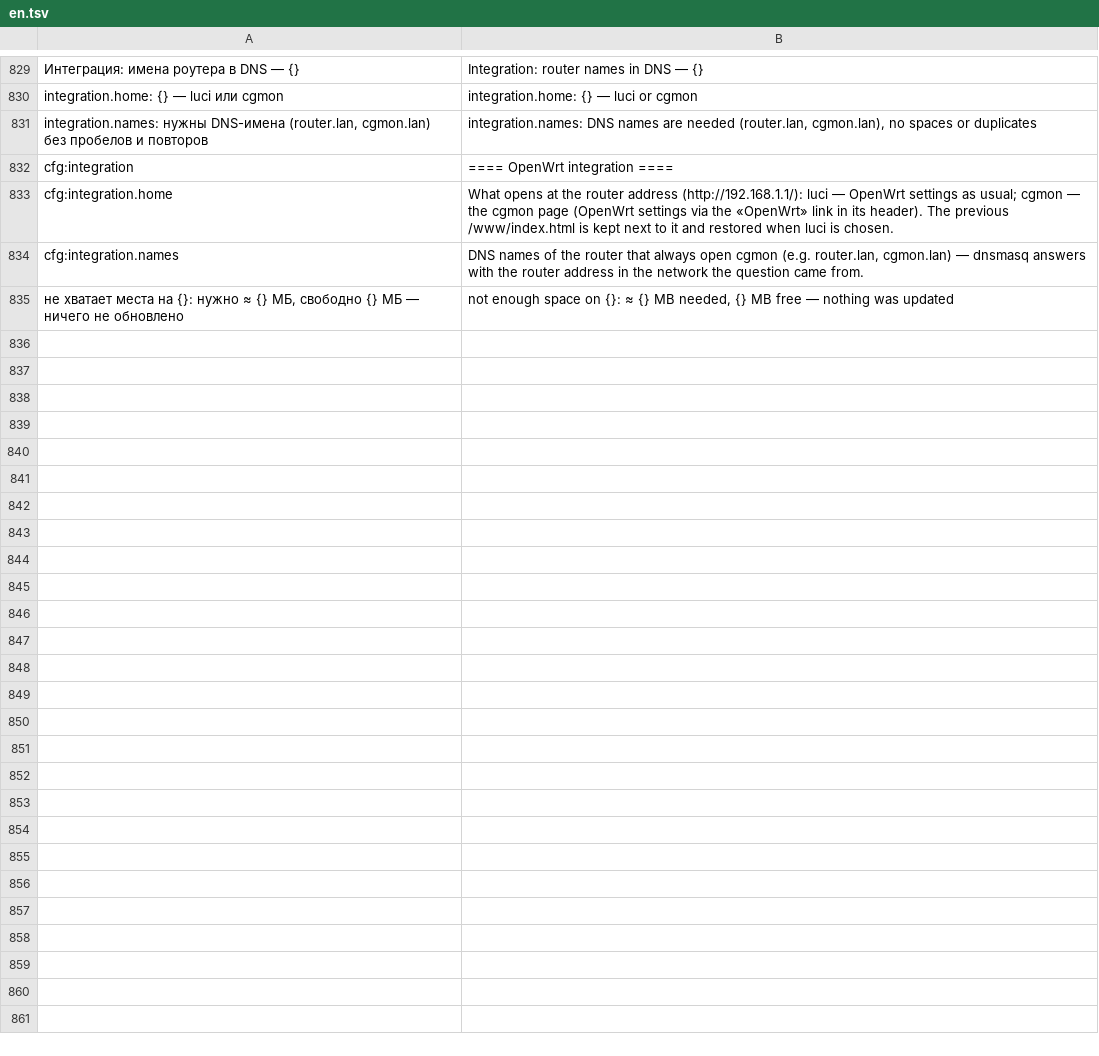
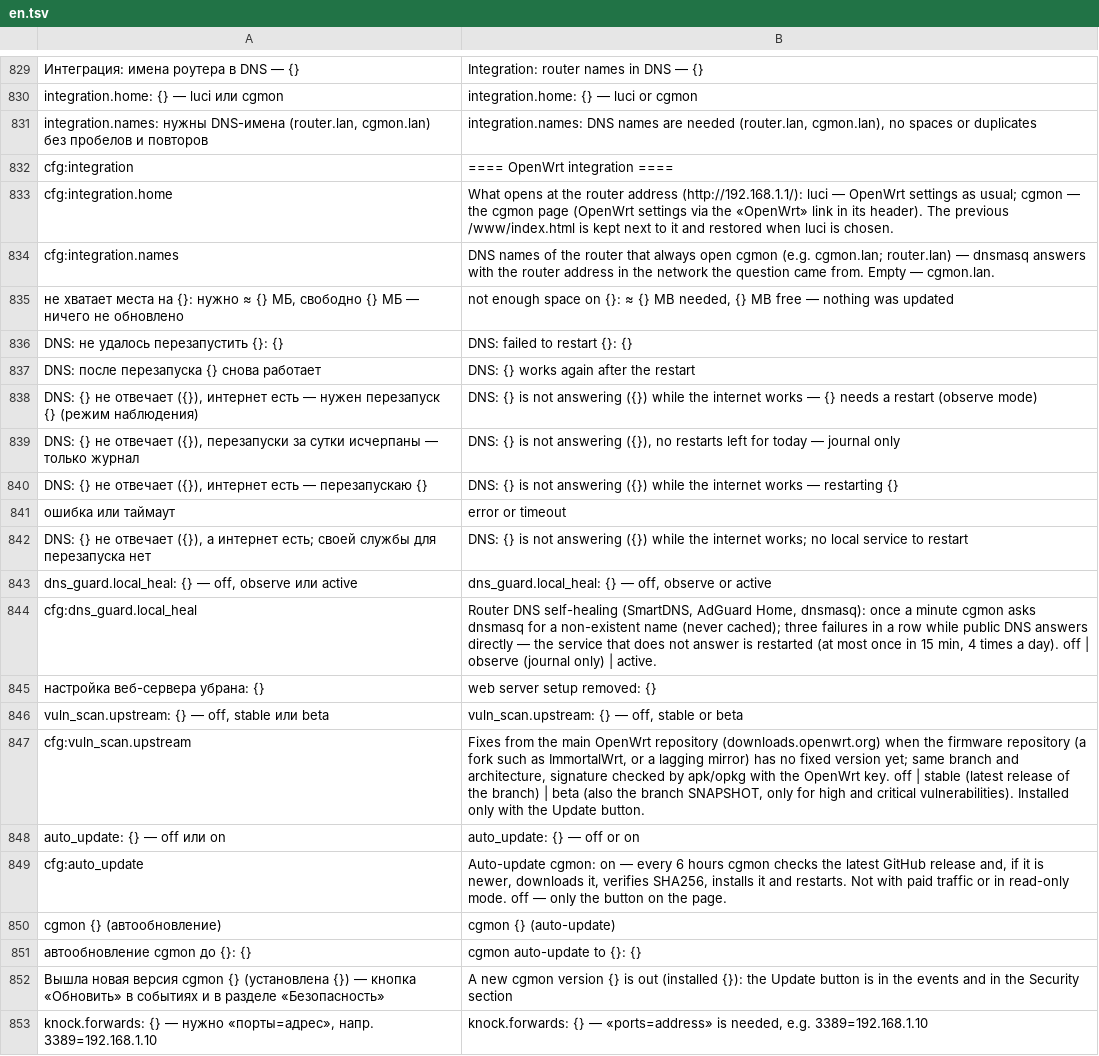
Before and after one commit to real4root/cgmon, a TSV file: i18n/en.tsv, drawn as a sheet; only a part is shown, gaps mark what is left out; the diff covers the shown part only.

Commit message:
new release 2.8.6
cgmon 2.8.6 — botnet watch, port knocking, DNS self-healing, auto-update.

- 🕵️ Botnet/threat watch for all LAN devices: C2 and malware lists (daily, no keys) + behavior signs (scanning, DGA, proxy); Isolate button
- 🚪 Port knocking (ping/TCP/UDP steps), opens SSH/web via router LAN address
- 🩺 Router DNS self-healing (SmartDNS / AdGuard Home / dnsmasq)
- 🛡 Scanner: fixes from main OpenWrt repo for forks, fewer false positives (sshd, Docker 29+)
- ⬆️ Auto-update from GitHub
- 🌐 Works under nginx and lighttpd
- 🔀 OpenVPN/WireGuard and other tunnels as gateways
- ✏️ Name devices from the page (DHCP + hostnames)

```diff
--- a/i18n/en.tsv
+++ b/i18n/en.tsv
@@ -833,3 +833,21 @@ cfg:integration	==== OpenWrt integration ====
 cfg:integration.home	What opens at the router address (http://192.168.1.1/): luci — OpenWrt settings as usual; cgmon — the cgmon page (OpenWrt settings via the «OpenWrt» link in its header). The previous /www/index.html is kept next to it and restored when luci is chosen.
-cfg:integration.names	DNS names of the router that always open cgmon (e.g. router.lan, cgmon.lan) — dnsmasq answers with the router address in the network the question came from.
+cfg:integration.names	DNS names of the router that always open cgmon (e.g. cgmon.lan; router.lan) — dnsmasq answers with the router address in the network the question came from. Empty — cgmon.lan.
 не хватает места на {}: нужно ≈ {} МБ, свободно {} МБ — ничего не обновлено	not enough space on {}: ≈ {} MB needed, {} MB free — nothing was updated
+DNS: не удалось перезапустить {}: {}	DNS: failed to restart {}: {}
+DNS: после перезапуска {} снова работает	DNS: {} works again after the restart
+DNS: {} не отвечает ({}), интернет есть — нужен перезапуск {} (режим наблюдения)	DNS: {} is not answering ({}) while the internet works — {} needs a restart (observe mode)
+DNS: {} не отвечает ({}), перезапуски за сутки исчерпаны — только журнал	DNS: {} is not answering ({}), no restarts left for today — journal only
+DNS: {} не отвечает ({}), интернет есть — перезапускаю {}	DNS: {} is not answering ({}) while the internet works — restarting {}
+ошибка или таймаут	error or timeout
+DNS: {} не отвечает ({}), а интернет есть; своей службы для перезапуска нет	DNS: {} is not answering ({}) while the internet works; no local service to restart
+dns_guard.local_heal: {} — off, observe или active	dns_guard.local_heal: {} — off, observe or active
+cfg:dns_guard.local_heal	Router DNS self-healing (SmartDNS, AdGuard Home, dnsmasq): once a minute cgmon asks dnsmasq for a non-existent name (never cached); three failures in a row while public DNS answers directly — the service that does not answer is restarted (at most once in 15 min, 4 times a day). off | observe (journal only) | active.
+настройка веб-сервера убрана: {}	web server setup removed: {}
+vuln_scan.upstream: {} — off, stable или beta	vuln_scan.upstream: {} — off, stable or beta
+cfg:vuln_scan.upstream	Fixes from the main OpenWrt repository (downloads.openwrt.org) when the firmware repository (a fork such as ImmortalWrt, or a lagging mirror) has no fixed version yet; same branch and architecture, signature checked by apk/opkg with the OpenWrt key. off | stable (latest release of the branch) | beta (also the branch SNAPSHOT, only for high and critical vulnerabilities). Installed only with the Update button.
+auto_update: {} — off или on	auto_update: {} — off or on
+cfg:auto_update	Auto-update cgmon: on — every 6 hours cgmon checks the latest GitHub release and, if it is newer, downloads it, verifies SHA256, installs it and restarts. Not with paid traffic or in read-only mode. off — only the button on the page.
+cgmon {} (автообновление)	cgmon {} (auto-update)
+автообновление cgmon до {}: {}	cgmon auto-update to {}: {}
+Вышла новая версия cgmon {} (установлена {}) — кнопка «Обновить» в событиях и в разделе «Безопасность»	A new cgmon version {} is out (installed {}): the Update button is in the events and in the Security section
+knock.forwards: {} — нужно «порты=адрес», напр. 3389=192.168.1.10	knock.forwards: {} — «ports=address» is needed, e.g. 3389=192.168.1.10
```
Also changed, not shown: 21 added rows elsewhere in this file, i18n/zh.tsv, 26 other files.
